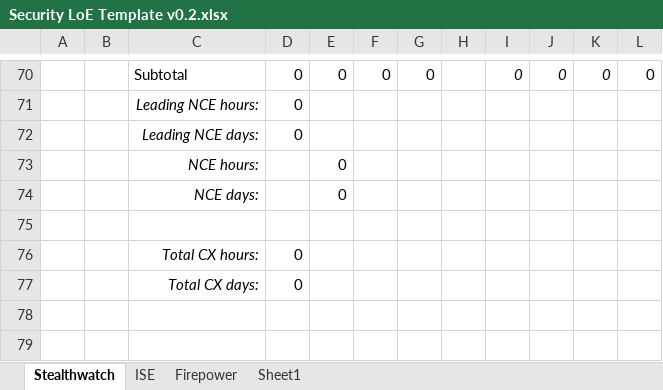
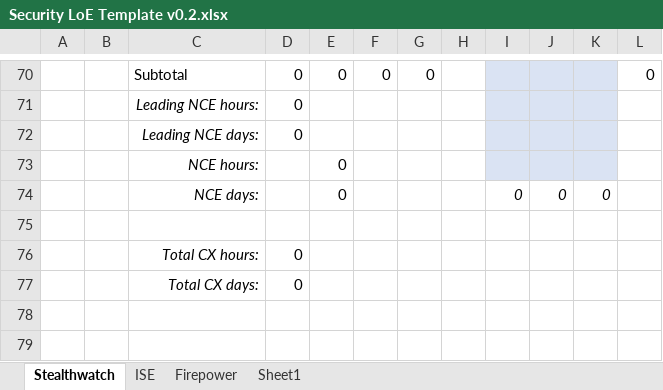
Before and after one commit to seanlopez/SecurityLoEGenerator, an Excel workbook: loesite/LoETemplate/Security LoE Template v0.2.xlsx, sheet Stealthwatch, drawn as a sheet; only a part is shown, gaps mark what is left out; values as stored, in another font and other column widths than the file's, no borders; conditional formats and table styles not drawn; removed rows and columns are numbered as before the commit, all else as after; the diff covers the shown part only; the diff names each change by its address in the sheet, - before the commit and + after, or states it on an @@ line.

```diff
--- a/loesite/LoETemplate/Security LoE Template v0.2.xlsx (sheet Stealthwatch)
+++ b/loesite/LoETemplate/Security LoE Template v0.2.xlsx (sheet Stealthwatch)
-I70: 0
+I70: (empty)
-I70:K73 fill: none
+I70:K73 fill: #DAE3F3
-J70: 0
+J70: (empty)
-K70: 0
+K70: (empty)
-row 74:  |  | NCE days: |  | 0
+row 74:  |  | NCE days: |  | 0 |  |  |  | 0 | 0 | 0
```
Also changed, not shown: 12 added rows, 12 removed rows, 8 edited cells and merged cells elsewhere in this sheet, sheet Firepower, sheet ISE, formulas that keep their value, 8 other files.
